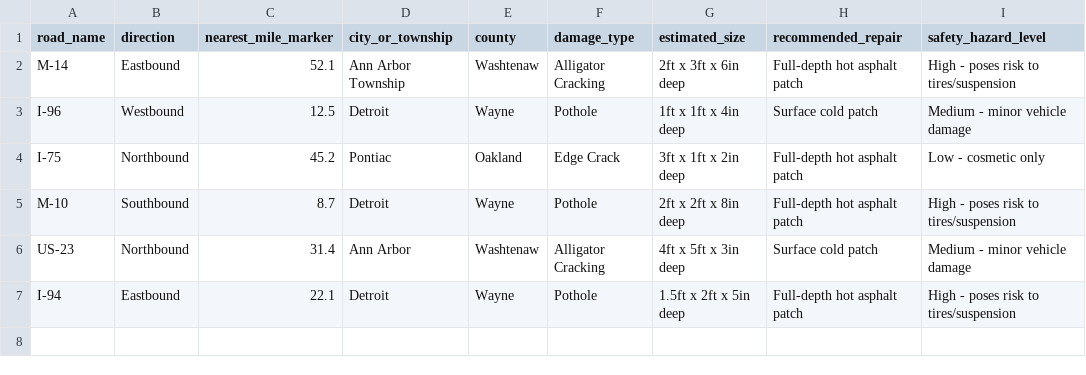
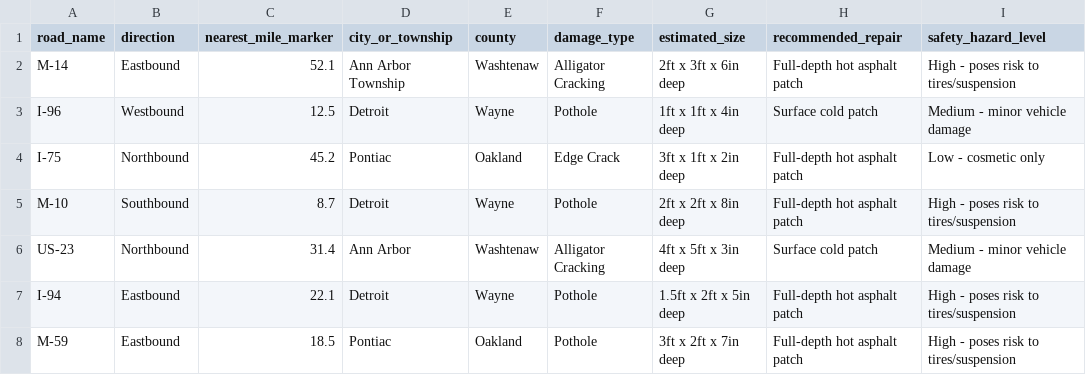
Before and after one commit to verer797/michigan-road-audit, a CSV file: data/pothole_log.csv, drawn as a sheet; the diff names each change by its address in the sheet, - before the commit and + after, or states it on an @@ line.

Commit message:
Add pothole report for M-59 Eastbound, MM 18.5

```diff
--- a/data/pothole_log.csv
+++ b/data/pothole_log.csv
+row 8: M-59 | Eastbound | 18.5 | Pontiac | Oakland | Pothole | 3ft x 2ft x 7in deep | Full-depth hot asphalt patch | High - poses risk to tires/suspension
```
